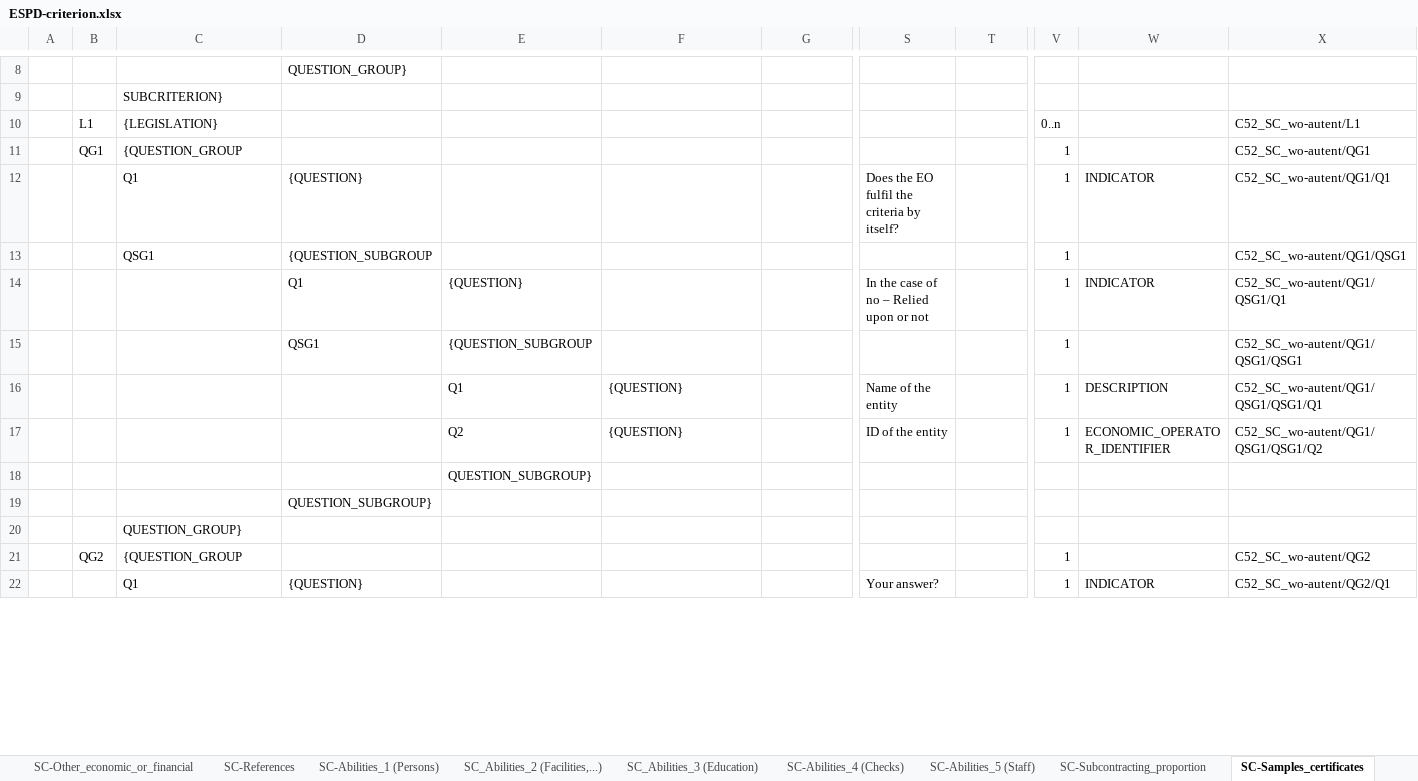
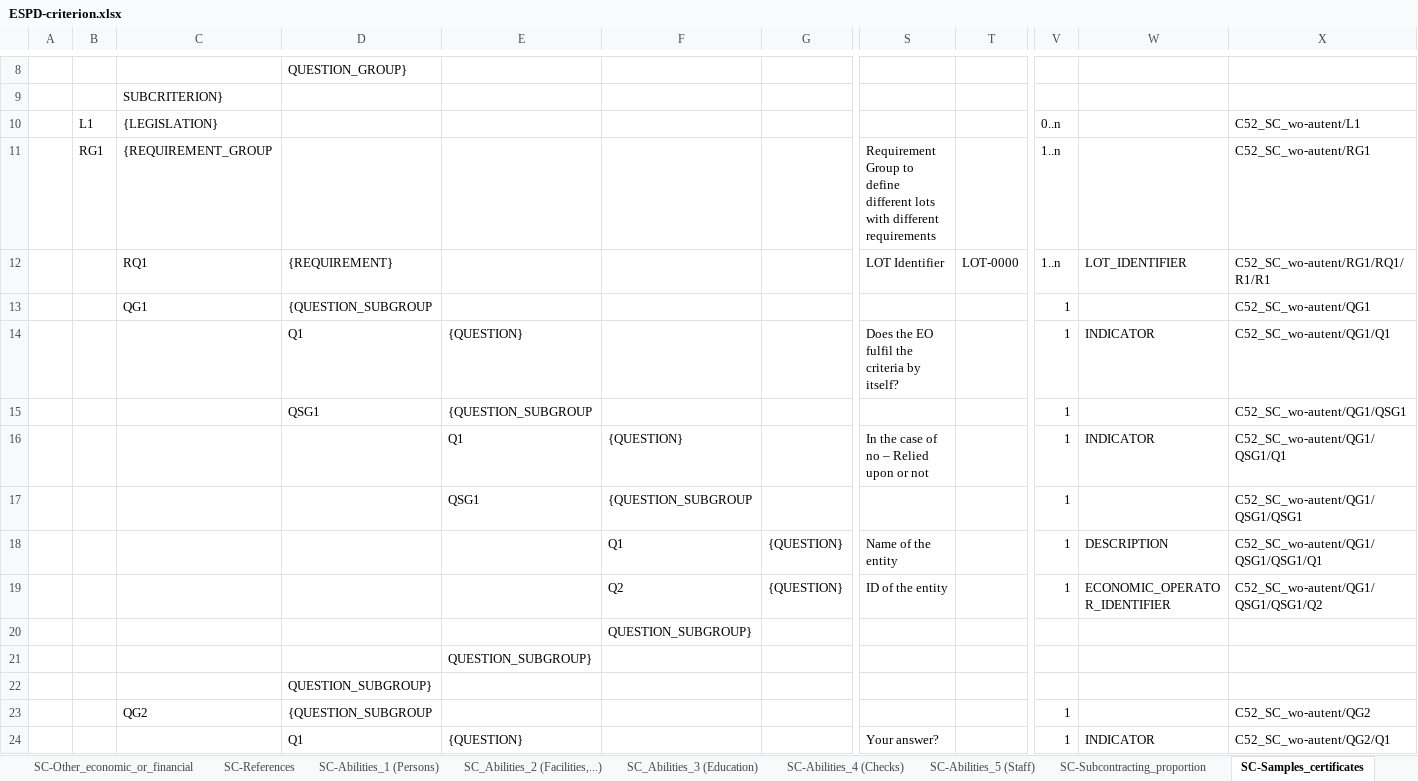
Before and after one commit to OP-TED/ESPD-EDM, an Excel workbook: criterion/ESPD-criterion.xlsx, sheet SC-Samples_certificates, drawn as a sheet; only a part is shown, gaps mark what is left out; values as stored, in another font and other column widths than the file's, no cell formats; removed rows and columns are numbered as before the commit, all else as after; rows hold the shown columns only; the diff covers the shown part only; the diff names each change by its address in the sheet, - before the commit and + after, or states it on an @@ line.

Commit message:
Add REQUIREMENT_GROUP in SC C51, C52 and C53, etc.

```diff
--- a/criterion/ESPD-criterion.xlsx (sheet SC-Samples_certificates)
+++ b/criterion/ESPD-criterion.xlsx (sheet SC-Samples_certificates)
+row 11:  | RG1 | {REQUIREMENT_GROUP |  |  |  |  | Requirement Group to define different lots with different requirements |  | 1..n |  | C52_SC_wo-autent/RG1
+row 12:  |  | RQ1 | {REQUIREMENT} |  |  |  | LOT Identifier | LOT-0000 | 1..n | LOT_IDENTIFIER | C52_SC_wo-autent/RG1/RQ1/R1/R1
-B13: QG1
+B13: (empty)
-C13: {QUESTION_GROUP
+C13: QG1
-D13: (empty)
+D13: {QUESTION_SUBGROUP
-C14: Q1
+C14: (empty)
-D14: {QUESTION}
+D14: Q1
-E14: (empty)
+E14: {QUESTION}
-C15: QSG1
+C15: (empty)
-D15: {QUESTION_SUBGROUP
+D15: QSG1
-E15: (empty)
+E15: {QUESTION_SUBGROUP
-D16: Q1
+D16: (empty)
-E16: {QUESTION}
+E16: Q1
-F16: (empty)
+F16: {QUESTION}
-D17: QSG1
+D17: (empty)
-E17: {QUESTION_SUBGROUP
+E17: QSG1
-F17: (empty)
+F17: {QUESTION_SUBGROUP
-E18: Q1
+E18: (empty)
-F18: {QUESTION}
+F18: Q1
-G18:G19: (empty)
+G18:G19: {QUESTION}
-E19: Q2
+E19: (empty)
-F19: {QUESTION}
+F19: Q2
+row 20:  |  |  |  |  | QUESTION_SUBGROUP}
-row 20:  |  | QUESTION_GROUP}
-B23: QG2
+B23: (empty)
-C23: {QUESTION_GROUP
+C23: QG2
-D23: (empty)
+D23: {QUESTION_SUBGROUP
-C24: Q1
+C24: (empty)
-D24: {QUESTION}
+D24: Q1
-E24: (empty)
+E24: {QUESTION}
```
Also changed, not shown: 5 added rows, 1 removed row and 53 edited cells elsewhere in this sheet, sheet SC-Subcontracting_proportion, cell formats.
